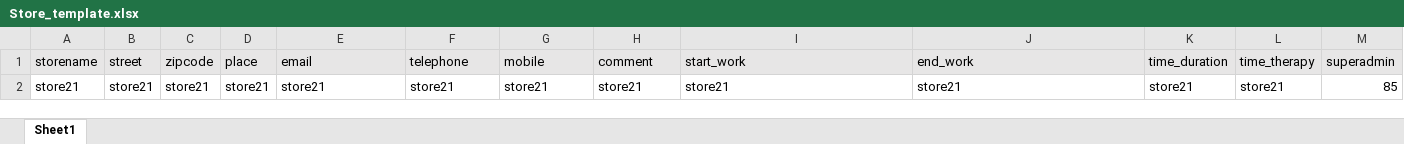
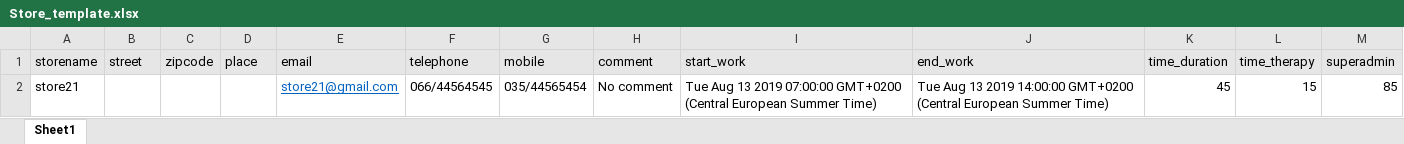
Before and after one commit to koja5/custom_management, an Excel workbook: Templates/Store_template.xlsx, sheet Sheet1, drawn as a sheet; values as stored, in another font and other column widths than the file's, no borders; removed rows and columns are numbered as before the commit, all else as after; the diff names each change by its address in the sheet, - before the commit and + after, or states it on an @@ line.

Commit message:
Change title event for tasks, full workTime slot...

```diff
--- a/Templates/Store_template.xlsx (sheet Sheet1)
+++ b/Templates/Store_template.xlsx (sheet Sheet1)
-row 2: store21 | store21 | store21 | store21 | store21 | store21 | store21 | store21 | store21 | store21 | store21 | store21 | 85
+row 2: store21 |  |  |  | store21@gmail.com | 066/44564545 | 035/44565454 | No comment | Tue Aug 13 2019 07:00:00 GMT+0200 (Central European Summer Time) | Tue Aug 13 2019 14:00:00 GMT+0200 (Central European Summer Time) | 45 | 15 | 85
```
Also changed, not shown: 10 other files.
